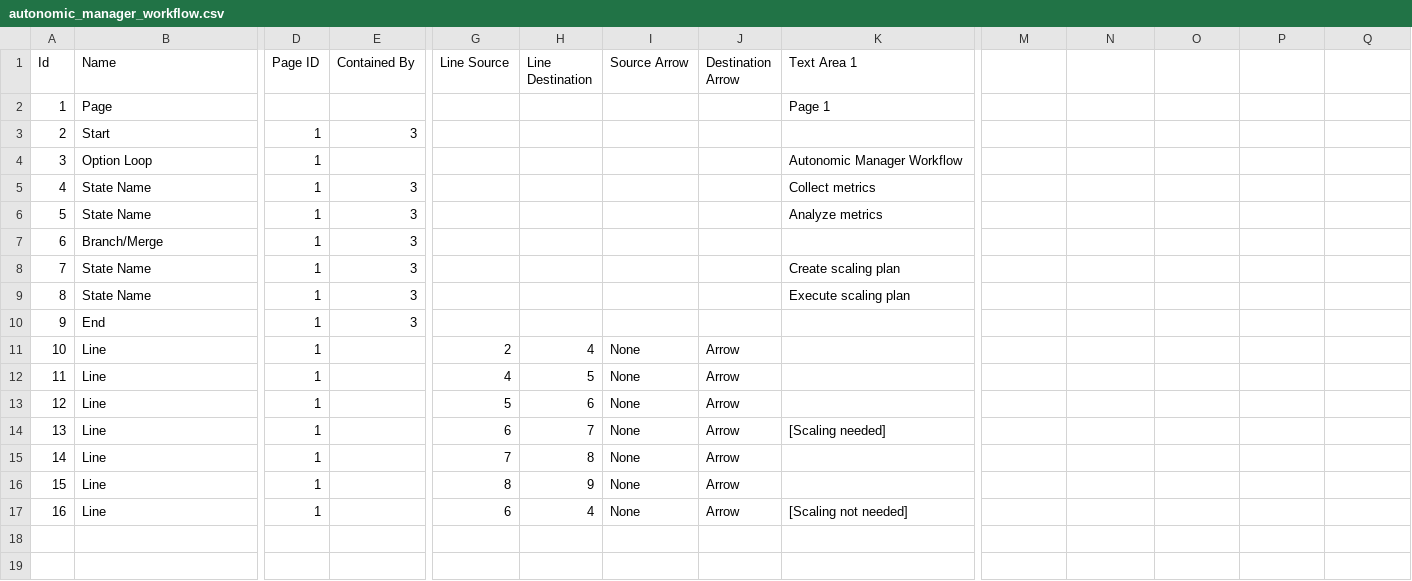
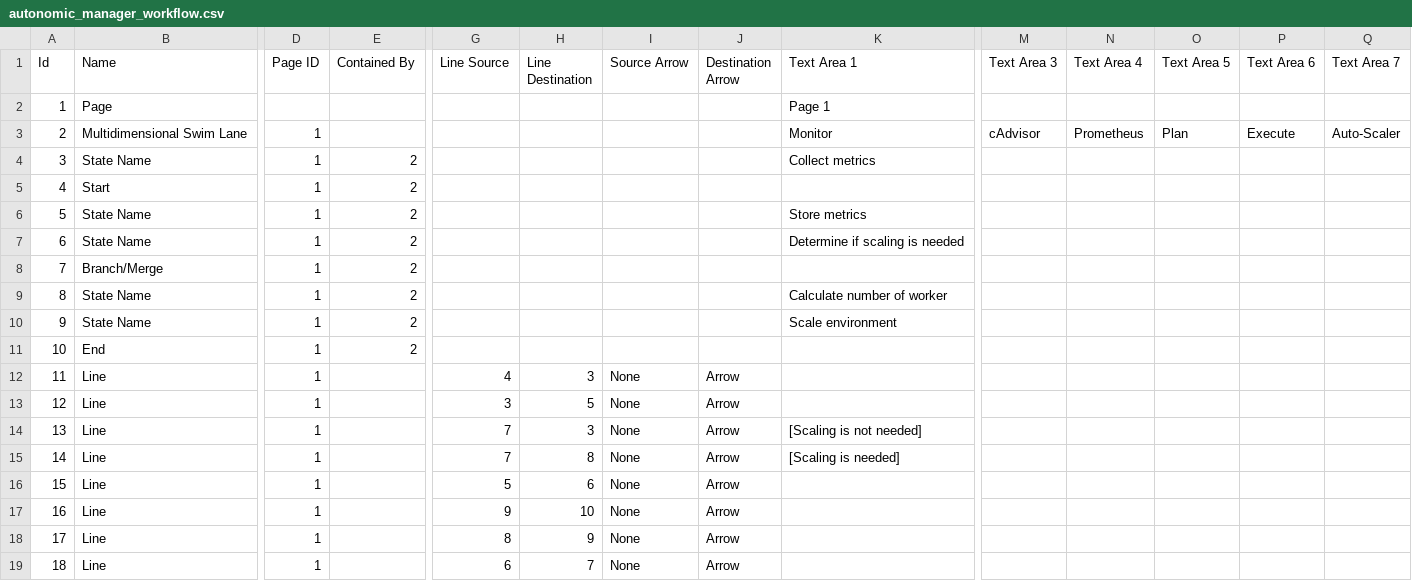
Before and after one commit to mstolin/Bachelor-Thesis, a CSV file: assets/04_conceptual_design/autonomic_manager/autonomic_manager_workflow.csv, drawn as a sheet; only a part is shown, gaps mark what is left out; removed rows and columns are numbered as before the commit, all else as after; rows hold the shown columns only; the diff names each change by its address in the sheet, - before the commit and + after, or states it on an @@ line.

Commit message:
Update assets

```diff
--- a/assets/04_conceptual_design/autonomic_manager/autonomic_manager_workflow.csv
+++ b/assets/04_conceptual_design/autonomic_manager/autonomic_manager_workflow.csv
-M1: (empty)
+M1: Text Area 3
-N1: (empty)
+N1: Text Area 4
-O1: (empty)
+O1: Text Area 5
-P1: (empty)
+P1: Text Area 6
-Q1: (empty)
+Q1: Text Area 7
+row 3: 2 | Multidimensional Swim Lane | 1 |  |  |  |  |  | Monitor | cAdvisor | Prometheus | Plan | Execute | Auto-Scaler
+row 4: 3 | State Name | 1 | 2 |  |  |  |  | Collect metrics
@@ column A (Id) renumbered from row 5 down @@
-E5 (Contained By): 3
+E5 (Contained By): 2
-row 4: 3 | Option Loop | 1 |  |  |  |  |  | Autonomic Manager Workflow
-E6:E11 (Contained By): 3
+E6:E11 (Contained By): 2
-K6 (Text Area 1): Collect metrics
+K6 (Text Area 1): Store metrics
-K7 (Text Area 1): Analyze metrics
+K7 (Text Area 1): Determine if scaling is needed
-K9 (Text Area 1): Create scaling plan
+K9 (Text Area 1): Calculate number of worker
-K10 (Text Area 1): Execute scaling plan
+K10 (Text Area 1): Scale environment
-G12 (Line Source): 2
+G12 (Line Source): 4
-H12 (Line Destination): 4
+H12 (Line Destination): 3
-G13 (Line Source): 4
+G13 (Line Source): 3
+row 14: 13 | Line | 1 |  | 7 | 3 | None | Arrow | [Scaling is not needed]
+row 15: 14 | Line | 1 |  | 7 | 8 | None | Arrow | [Scaling is needed]
-row 14: 13 | Line | 1 |  | 6 | 7 | None | Arrow | [Scaling needed]
-G17 (Line Source): 7
+G17 (Line Source): 9
-H17 (Line Destination): 8
+H17 (Line Destination): 10
-H19 (Line Destination): 4
+H19 (Line Destination): 7
-K19 (Text Area 1): [Scaling not needed]
+K19 (Text Area 1): (empty)
```
Also changed, not shown: 1 other file.
